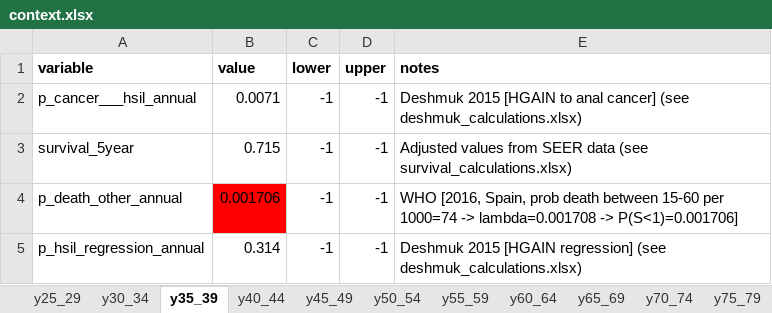
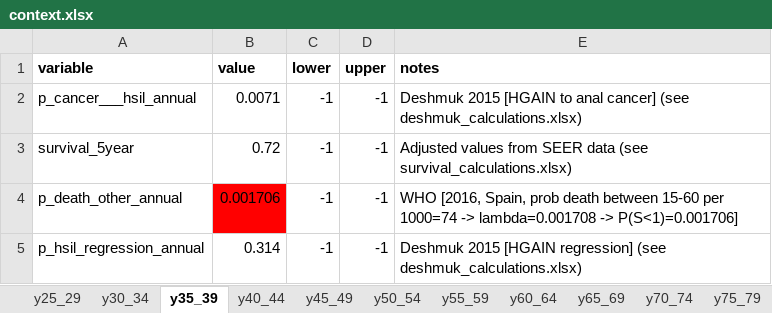
Before and after one commit to david-gomez-guillen/cea-anus, an Excel workbook: params/context.xlsx, sheet y35_39, drawn as a sheet; values as stored, in another font and other column widths than the file's, no borders; the diff names each change by its address in the sheet, - before the commit and + after, or states it on an @@ line.

```diff
--- a/params/context.xlsx (sheet y35_39)
+++ b/params/context.xlsx (sheet y35_39)
-B3 (value): 0.715
+B3 (value): 0.72
```
Also changed, not shown: sheet y25_29, sheet y40_44, sheet y45_49, sheet y50_54, sheet y65_69, sheet y55_59, 5 more sheets, formulas that keep their value, models/markov.xlsx, params/survival_calculations.xlsx, 23 other files.
